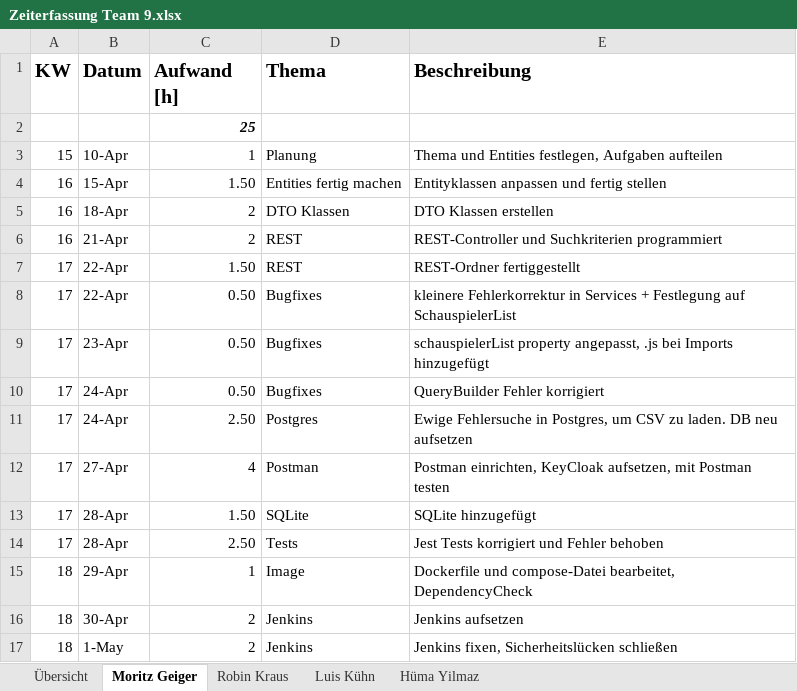
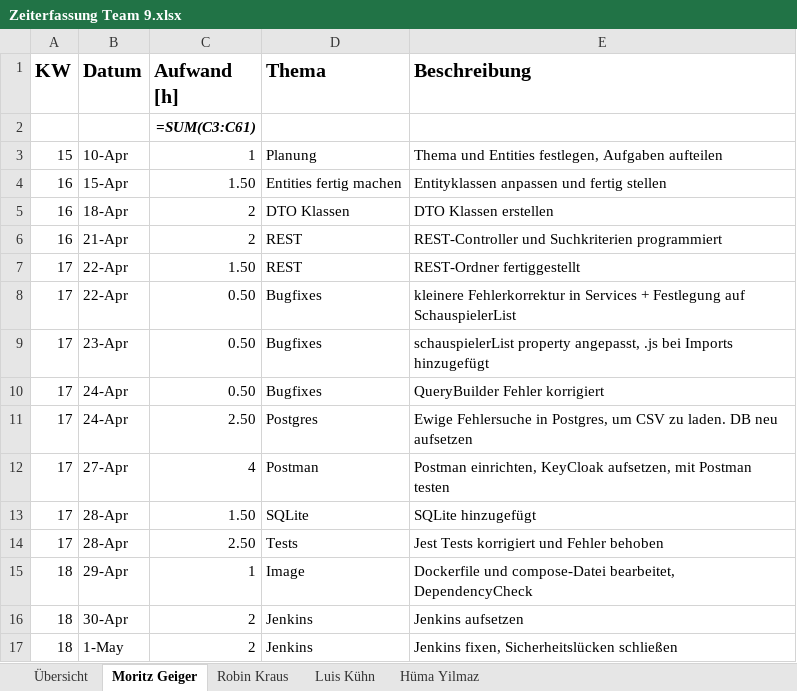
Before and after one commit to Scarrange/buch-frontend, an Excel workbook: Zeiterfassung Team 9.xlsx, sheet Moritz Geiger, drawn as a sheet; values as stored, in another font and other column widths than the file's, no borders; formulas without a stored value are shown as written; the diff names each change by its address in the sheet, - before the commit and + after, or states it on an @@ line.

```diff
--- a/Zeiterfassung Team 9.xlsx (sheet Moritz Geiger)
+++ b/Zeiterfassung Team 9.xlsx (sheet Moritz Geiger)
-C2 (Aufwand [h]): 25
+C2 (Aufwand [h]): =SUM(C3:C61)
```
Also changed, not shown: sheet Hüma Yilmaz, sheet Übersicht, sheet Luis Kühn, sheet Robin Kraus.
